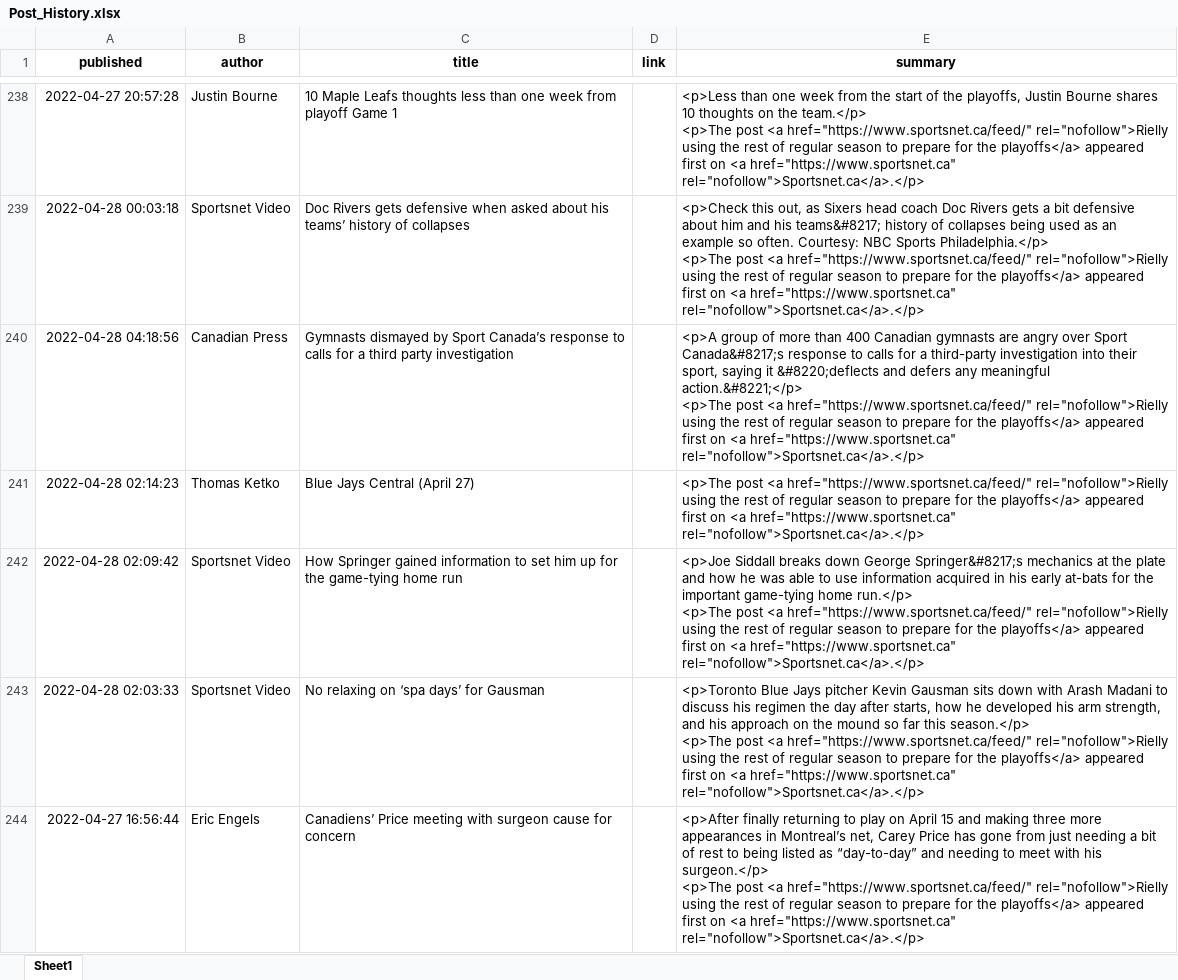
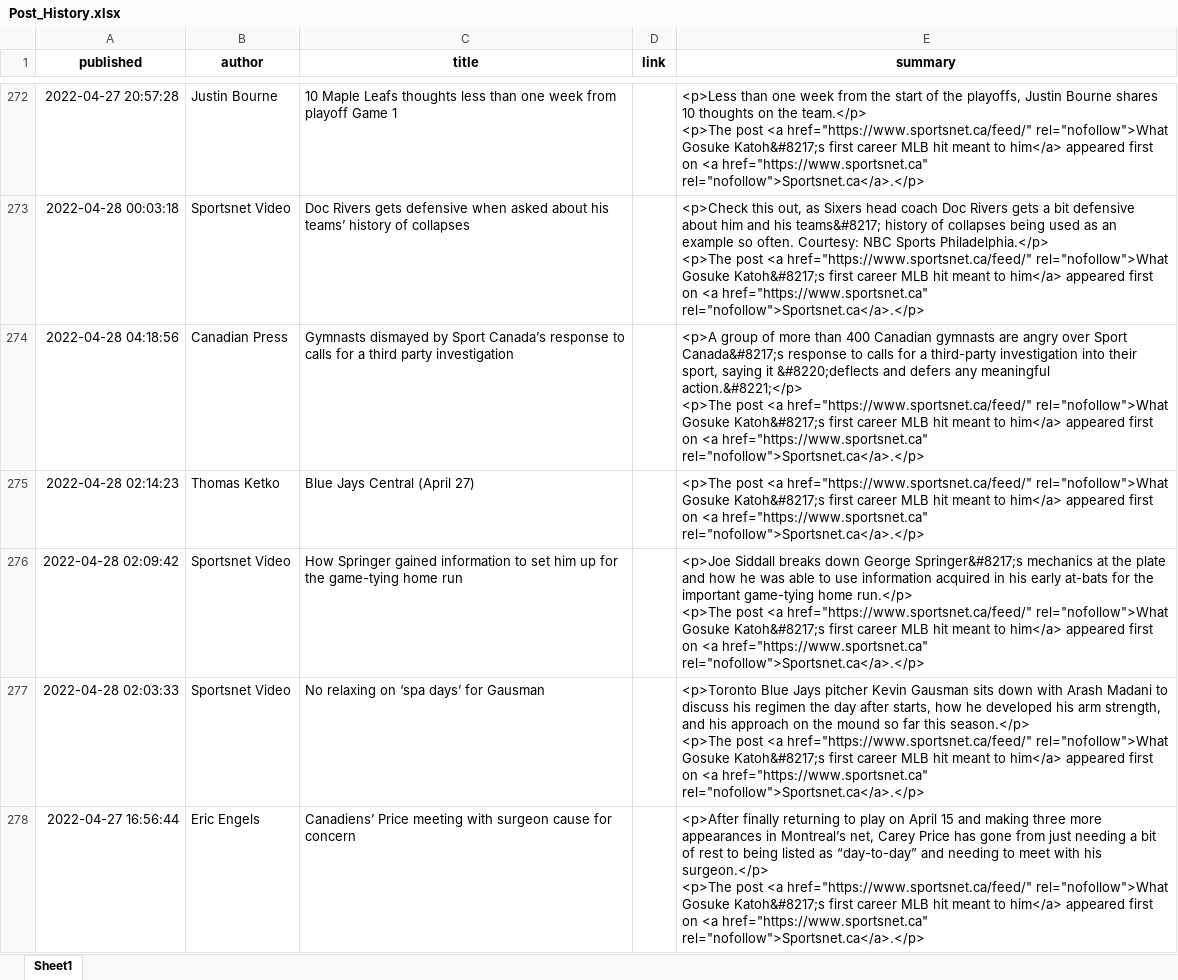
Before and after one commit to DRK-SPODIO/streamlit-example, an Excel workbook: Post_History.xlsx, sheet Sheet1, drawn as a sheet; only a part is shown, gaps mark what is left out; values as stored, in another font and other column widths than the file's, no borders; addresses are those after the commit; the diff covers the shown part only; the diff names each change by its address in the sheet, - before the commit and + after, or states it on an @@ line.

```diff
--- a/Post_History.xlsx (sheet Sheet1)
+++ b/Post_History.xlsx (sheet Sheet1)
-E272 (summary): …<a href="https://www.sportsnet.ca/feed/" rel="nofollow">Rielly using the rest of regular season to prepare for the playoffs</a> appeared first…
+E272 (summary): …<a href="https://www.sportsnet.ca/feed/" rel="nofollow">What Gosuke Katoh&#8217;s first career MLB hit meant to him</a> appeared first…
-E273 (summary): …<a href="https://www.sportsnet.ca/feed/" rel="nofollow">Rielly using the rest of regular season to prepare for the playoffs</a> appeared first…
+E273 (summary): …<a href="https://www.sportsnet.ca/feed/" rel="nofollow">What Gosuke Katoh&#8217;s first career MLB hit meant to him</a> appeared first…
-E274 (summary): …<a href="https://www.sportsnet.ca/feed/" rel="nofollow">Rielly using the rest of regular season to prepare for the playoffs</a> appeared first…
+E274 (summary): …<a href="https://www.sportsnet.ca/feed/" rel="nofollow">What Gosuke Katoh&#8217;s first career MLB hit meant to him</a> appeared first…
-E275 (summary): …<a href="https://www.sportsnet.ca/feed/" rel="nofollow">Rielly using the rest of regular season to prepare for the playoffs</a> appeared first…
+E275 (summary): …<a href="https://www.sportsnet.ca/feed/" rel="nofollow">What Gosuke Katoh&#8217;s first career MLB hit meant to him</a> appeared first…
-E276 (summary): …<a href="https://www.sportsnet.ca/feed/" rel="nofollow">Rielly using the rest of regular season to prepare for the playoffs</a> appeared first…
+E276 (summary): …<a href="https://www.sportsnet.ca/feed/" rel="nofollow">What Gosuke Katoh&#8217;s first career MLB hit meant to him</a> appeared first…
-E277 (summary): …<a href="https://www.sportsnet.ca/feed/" rel="nofollow">Rielly using the rest of regular season to prepare for the playoffs</a> appeared first…
+E277 (summary): …<a href="https://www.sportsnet.ca/feed/" rel="nofollow">What Gosuke Katoh&#8217;s first career MLB hit meant to him</a> appeared first…
-E278 (summary): …<a href="https://www.sportsnet.ca/feed/" rel="nofollow">Rielly using the rest of regular season to prepare for the playoffs</a> appeared first…
+E278 (summary): …<a href="https://www.sportsnet.ca/feed/" rel="nofollow">What Gosuke Katoh&#8217;s first career MLB hit meant to him</a> appeared first…
```
Also changed, not shown: 67 added rows, 32 removed rows, 5 moved rows and 92 edited cells elsewhere in this sheet, RSS_Links.xlsx.
